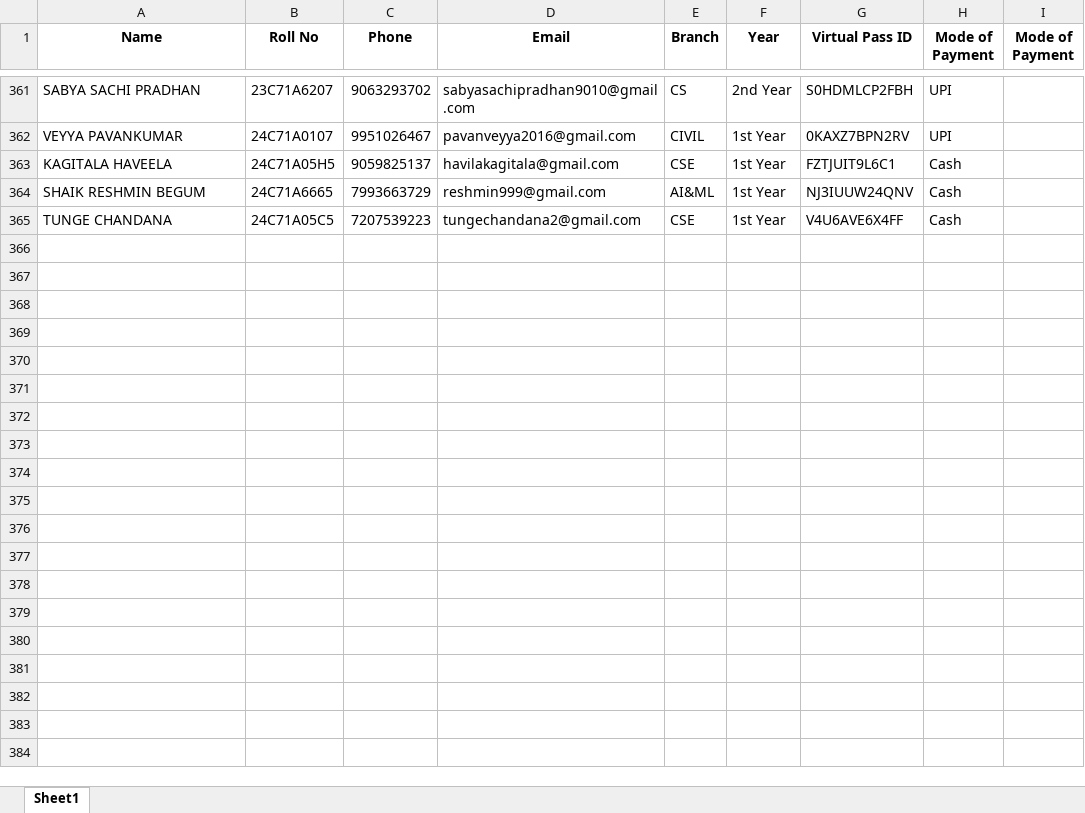
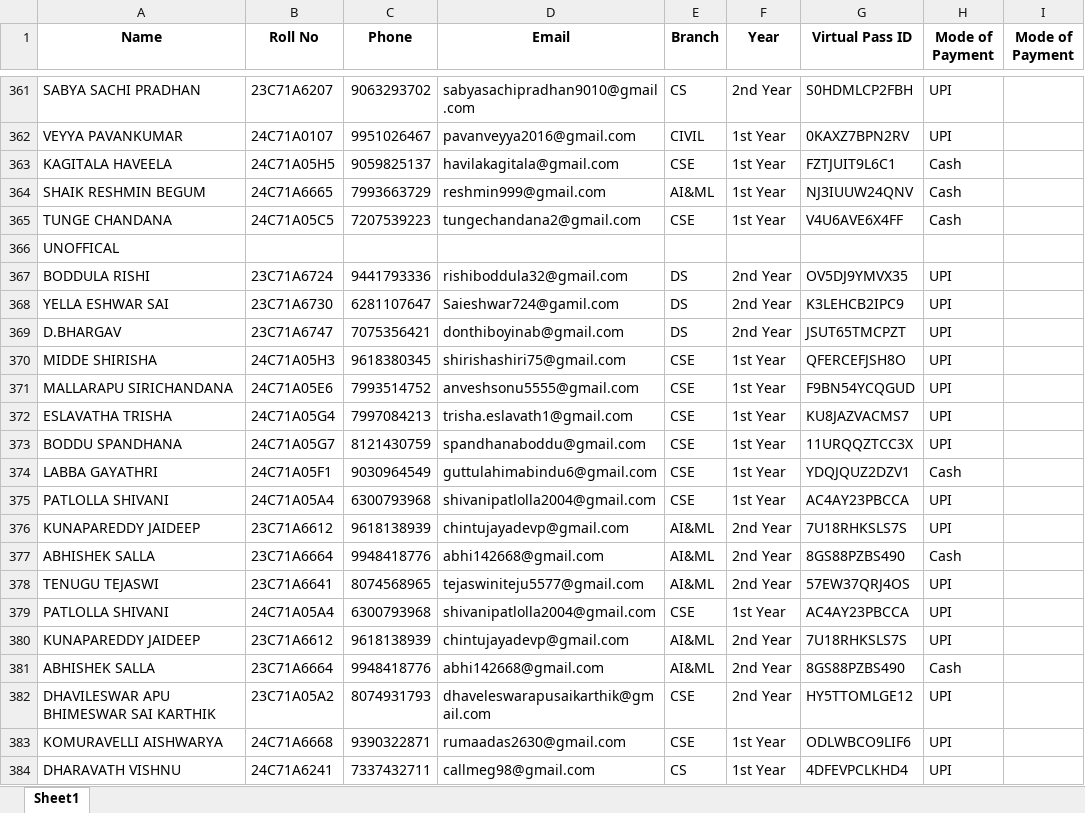
Before and after one commit to tilak91/NYRA-SCAN, an Excel workbook: freshers_data.xlsx, sheet Sheet1, drawn as a sheet; only a part is shown, gaps mark what is left out; values as stored, in another font and other column widths than the file's, no borders; the diff covers the shown part only; the diff names each change by its address in the sheet, - before the commit and + after, or states it on an @@ line.

Commit message:
Add files via upload

```diff
--- a/freshers_data.xlsx (sheet Sheet1)
+++ b/freshers_data.xlsx (sheet Sheet1)
+row 366: UNOFFICAL
+row 367: BODDULA RISHI | 23C71A6724 | 9441793336 | rishiboddula32@gmail.com | DS | 2nd Year | OV5DJ9YMVX35 | UPI
+row 368: YELLA ESHWAR SAI | 23C71A6730 | 6281107647 | Saieshwar724@gamil.com | DS | 2nd Year | K3LEHCB2IPC9 | UPI
+row 369: D.BHARGAV | 23C71A6747 | 7075356421 | donthiboyinab@gmail.com | DS | 2nd Year | JSUT65TMCPZT | UPI
+row 370: MIDDE SHIRISHA | 24C71A05H3 | 9618380345 | shirishashiri75@gmail.com | CSE | 1st Year | QFERCEFJSH8O | UPI
+row 371: MALLARAPU SIRICHANDANA | 24C71A05E6 | 7993514752 | anveshsonu5555@gmail.com | CSE | 1st Year | F9BN54YCQGUD | UPI
+row 372: ESLAVATHA TRISHA | 24C71A05G4 | 7997084213 | trisha.eslavath1@gmail.com | CSE | 1st Year | KU8JAZVACMS7 | UPI
+row 373: BODDU SPANDHANA | 24C71A05G7 | 8121430759 | spandhanaboddu@gmail.com | CSE | 1st Year | 11URQQZTCC3X | UPI
+row 374: LABBA GAYATHRI | 24C71A05F1 | 9030964549 | guttulahimabindu6@gmail.com | CSE | 1st Year | YDQJQUZ2DZV1 | Cash
+row 375: PATLOLLA SHIVANI | 24C71A05A4 | 6300793968 | shivanipatlolla2004@gmail.com | CSE | 1st Year | AC4AY23PBCCA | UPI
+row 376: KUNAPAREDDY JAIDEEP | 23C71A6612 | 9618138939 | chintujayadevp@gmail.com | AI&ML | 2nd Year | 7U18RHKSLS7S | UPI
+row 377: ABHISHEK SALLA | 23C71A6664 | 9948418776 | abhi142668@gmail.com | AI&ML | 2nd Year | 8GS88PZBS490 | Cash
+row 378: TENUGU TEJASWI | 23C71A6641 | 8074568965 | tejaswiniteju5577@gmail.com | AI&ML | 2nd Year | 57EW37QRJ4OS | UPI
+row 379: PATLOLLA SHIVANI | 24C71A05A4 | 6300793968 | shivanipatlolla2004@gmail.com | CSE | 1st Year | AC4AY23PBCCA | UPI
+row 380: KUNAPAREDDY JAIDEEP | 23C71A6612 | 9618138939 | chintujayadevp@gmail.com | AI&ML | 2nd Year | 7U18RHKSLS7S | UPI
+row 381: ABHISHEK SALLA | 23C71A6664 | 9948418776 | abhi142668@gmail.com | AI&ML | 2nd Year | 8GS88PZBS490 | Cash
+row 382: DHAVILESWAR APU BHIMESWAR SAI KARTHIK | 23C71A05A2 | 8074931793 | dhaveleswarapusaikarthik@gmail.com | CSE | 2nd Year | HY5TTOMLGE12 | UPI
+row 383: KOMURAVELLI AISHWARYA | 24C71A6668 | 9390322871 | rumaadas2630@gmail.com | CSE | 1st Year | ODLWBCO9LIF6 | UPI
+row 384: DHARAVATH VISHNU | 24C71A6241 | 7337432711 | callmeg98@gmail.com | CS | 1st Year | 4DFEVPCLKHD4 | UPI
```
Also changed, not shown: 31 added rows elsewhere in this sheet.
